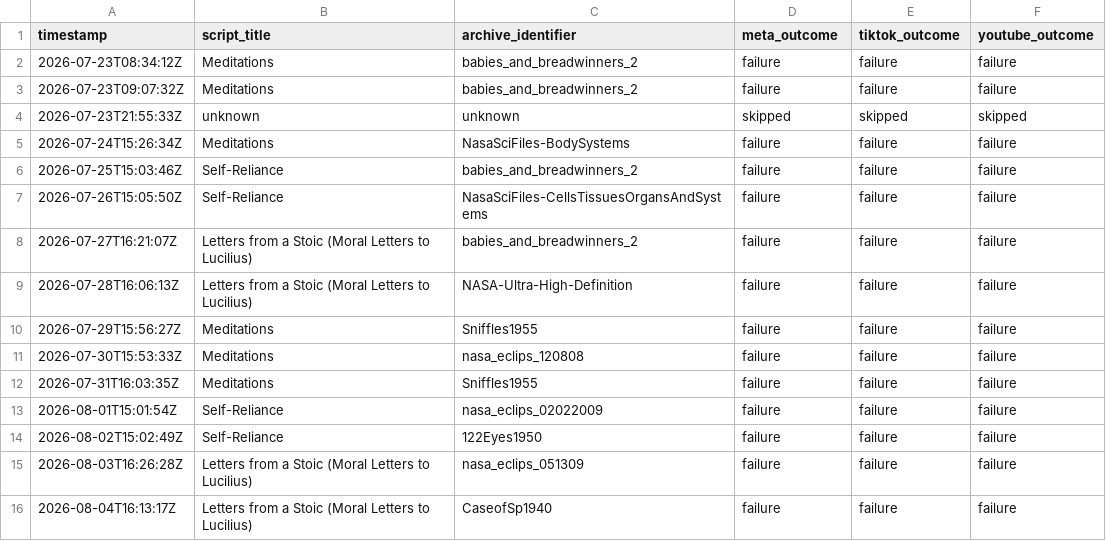
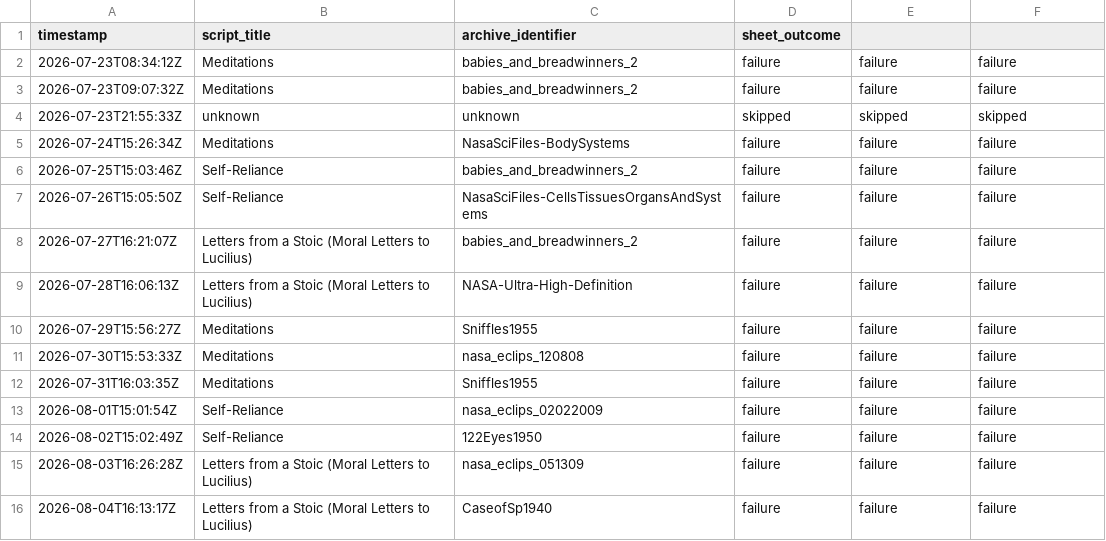
Before and after one commit to oceanfarm1992-design/Auto-Video-Flows, a CSV file: logs/history.csv, drawn as a sheet.

Commit message:
Switch posting to Zapier-via-Sheet; fix footage relevance/quality and voice
Posting:
- Replace token-based direct posters (Meta/TikTok/YouTube) with post_sheet.py,
  which appends a row to a Google Sheet that Zapier watches. No tokens to rotate;
  the constant token breakage was why every run was failing.
- Sheet write uses a Google Apps Script web app (scripts/sheet_webhook.gs) — no
  Google Cloud project or service-account key needed.
- Drop TikTok (app not audited; no free Zapier TikTok posting integration).
- Remove the weekly Meta-token-refresh job and its cron.

Content quality:
- fetch_footage.py (renamed from fetch_archive_footage.py): keyword-matched HD
  footage via Pexels -> Pixabay -> archive.org(NASA) fallback; drops off-tone
  prelinger films and stops picking the lowest-res derivative.
- fetch_script_text.py: wrap the quote with a spoken intro/outro so narration
  runs ~40s instead of an abrupt ~20s.
- generate_tts.py: higher-quality default voice + slower, paced delivery.

Old direct-API posters are left in scripts/ for reference but unwired.

```diff
--- a/logs/history.csv
+++ b/logs/history.csv
@@ -1,2 +1,2 @@
-timestamp,script_title,archive_identifier,meta_outcome,tiktok_outcome,youtube_outcome
+timestamp,script_title,archive_identifier,sheet_outcome
 2026-07-23T08:34:12Z,"Meditations",babies_and_breadwinners_2,failure,failure,failure
```
Also changed, not shown: 9 other files.
